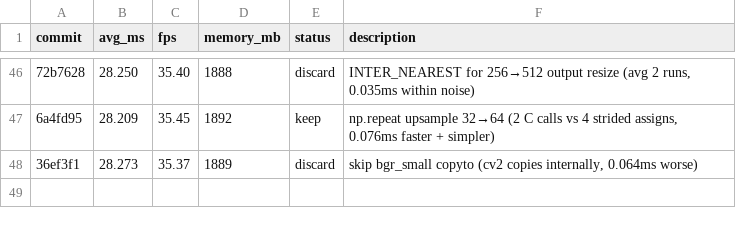
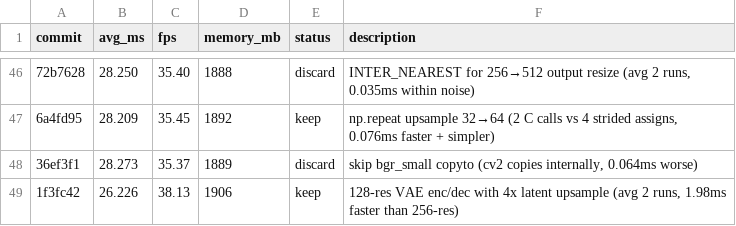
Before and after one commit to ochyai/autostream-mac, a TSV file: results.tsv, drawn as a sheet; only a part is shown, gaps mark what is left out; the diff names each change by its address in the sheet, - before the commit and + after, or states it on an @@ line.

Commit message:
experiment: 128-res VAE enc/dec with 4x latent upsample/downsample (~3ms more savings)

```diff
--- a/results.tsv
+++ b/results.tsv
+row 49: 1f3fc42 | 26.226 | 38.13 | 1906 | keep | 128-res VAE enc/dec with 4x latent upsample (avg 2 runs, 1.98ms faster than 256-res)
```
Also changed, not shown: 1 other file.
